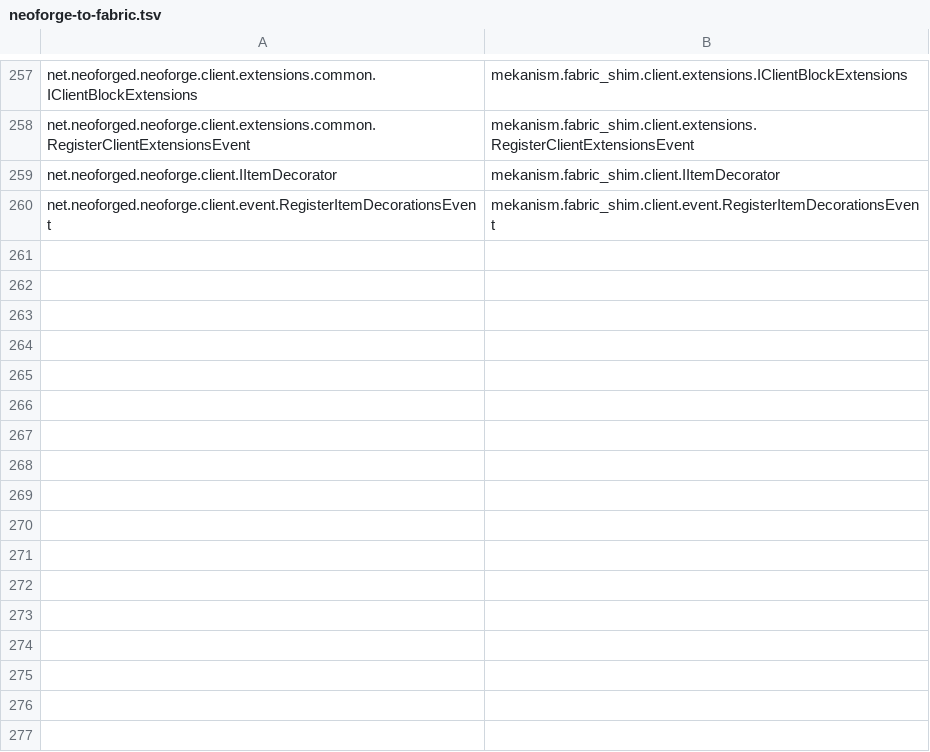
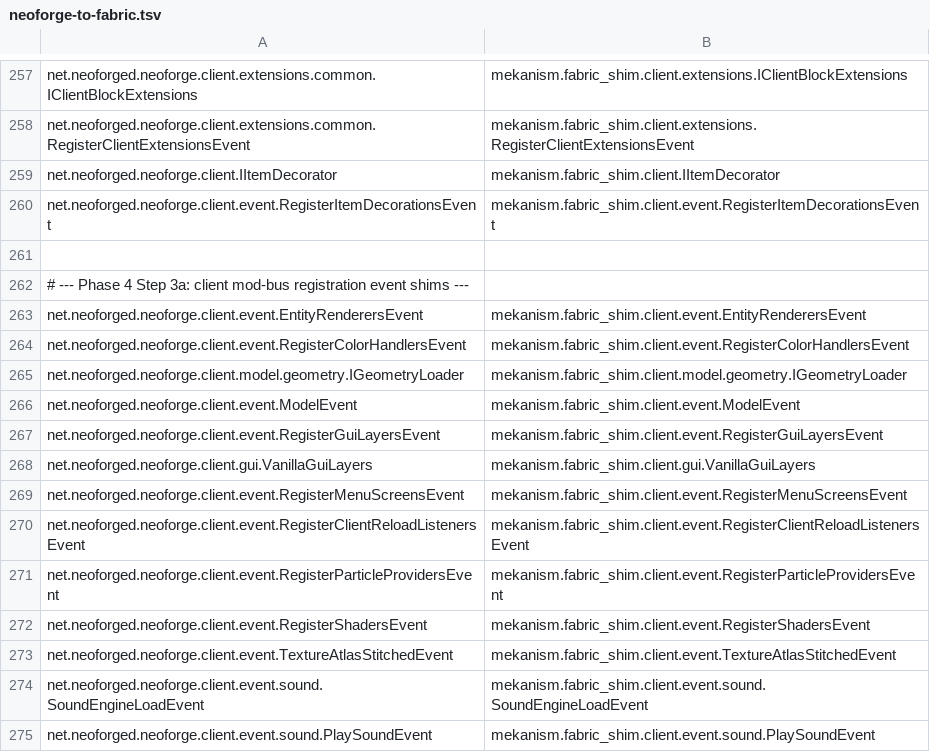
Before and after one commit to pokeyt59/WeaveKanism, a TSV file: fabric-port/mappings/neoforge-to-fabric.tsv, drawn as a sheet; only a part is shown, gaps mark what is left out.

```diff
--- a/fabric-port/mappings/neoforge-to-fabric.tsv
+++ b/fabric-port/mappings/neoforge-to-fabric.tsv
@@ -260 +260,16 @@ net.neoforged.neoforge.client.IItemDecorator	mekanism.fabric_shim.client.IItemDe
 net.neoforged.neoforge.client.event.RegisterItemDecorationsEvent	mekanism.fabric_shim.client.event.RegisterItemDecorationsEvent
+
+# --- Phase 4 Step 3a: client mod-bus registration event shims ---
+net.neoforged.neoforge.client.event.EntityRenderersEvent	mekanism.fabric_shim.client.event.EntityRenderersEvent
+net.neoforged.neoforge.client.event.RegisterColorHandlersEvent	mekanism.fabric_shim.client.event.RegisterColorHandlersEvent
+net.neoforged.neoforge.client.model.geometry.IGeometryLoader	mekanism.fabric_shim.client.model.geometry.IGeometryLoader
+net.neoforged.neoforge.client.event.ModelEvent	mekanism.fabric_shim.client.event.ModelEvent
+net.neoforged.neoforge.client.event.RegisterGuiLayersEvent	mekanism.fabric_shim.client.event.RegisterGuiLayersEvent
+net.neoforged.neoforge.client.gui.VanillaGuiLayers	mekanism.fabric_shim.client.gui.VanillaGuiLayers
+net.neoforged.neoforge.client.event.RegisterMenuScreensEvent	mekanism.fabric_shim.client.event.RegisterMenuScreensEvent
+net.neoforged.neoforge.client.event.RegisterClientReloadListenersEvent	mekanism.fabric_shim.client.event.RegisterClientReloadListenersEvent
+net.neoforged.neoforge.client.event.RegisterParticleProvidersEvent	mekanism.fabric_shim.client.event.RegisterParticleProvidersEvent
+net.neoforged.neoforge.client.event.RegisterShadersEvent	mekanism.fabric_shim.client.event.RegisterShadersEvent
+net.neoforged.neoforge.client.event.TextureAtlasStitchedEvent	mekanism.fabric_shim.client.event.TextureAtlasStitchedEvent
+net.neoforged.neoforge.client.event.sound.SoundEngineLoadEvent	mekanism.fabric_shim.client.event.sound.SoundEngineLoadEvent
+net.neoforged.neoforge.client.event.sound.PlaySoundEvent	mekanism.fabric_shim.client.event.sound.PlaySoundEvent
```
Also changed, not shown: 14 other files.
